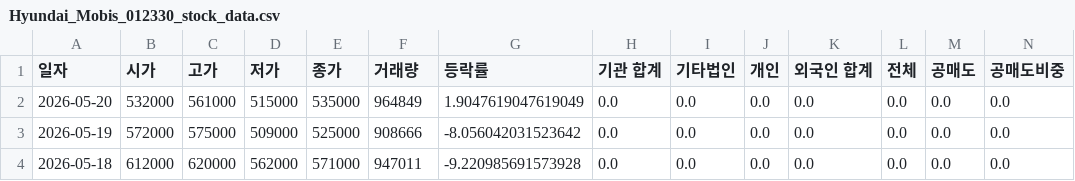
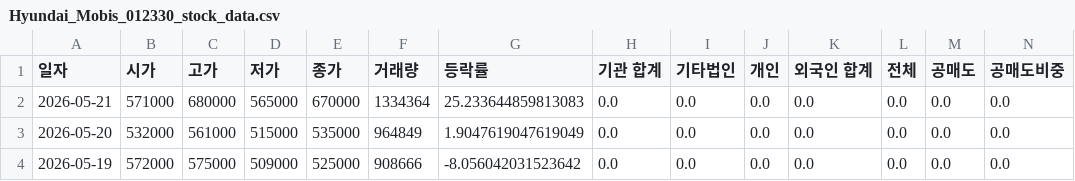
Before and after one commit to ccyun95/Automobile_robot_work, a CSV file: data/Hyundai_Mobis_012330_stock_data.csv, drawn as a sheet; only a part is shown; the shorter side is filled out with more unchanged rows; rows hold the shown columns only; the diff names each change by its address in the sheet, - before the commit and + after, or states it on an @@ line.

```diff
--- a/data/Hyundai_Mobis_012330_stock_data.csv
+++ b/data/Hyundai_Mobis_012330_stock_data.csv
+row 2: 2026-05-21 | 571000 | 680000 | 565000 | 670000 | 1334364 | 25.233644859813083 | 0.0 | 0.0 | 0.0 | 0.0 | 0.0 | 0.0 | 0.0
```
Also changed, not shown: data/HVM_295310_stock_data.csv, data/Hyundai_Autoever_307950_stock_data.csv, 18 other files.
